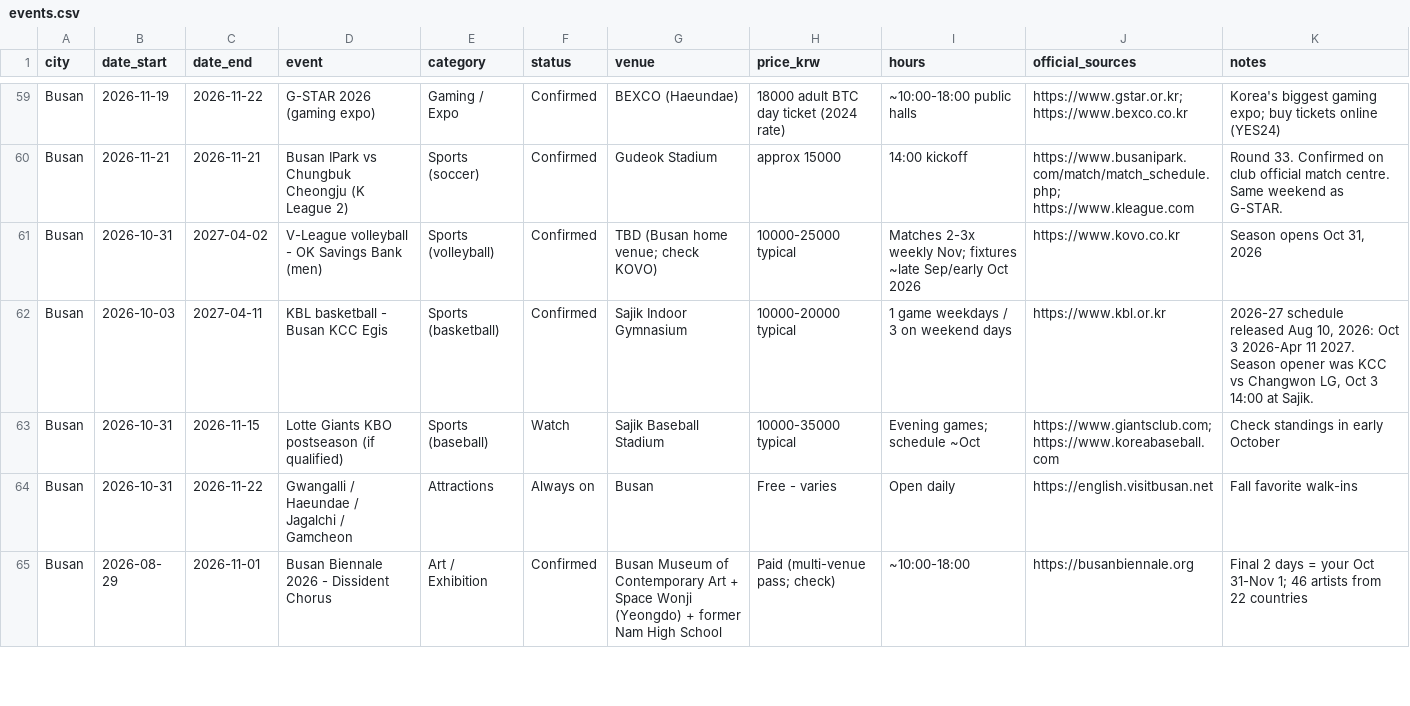
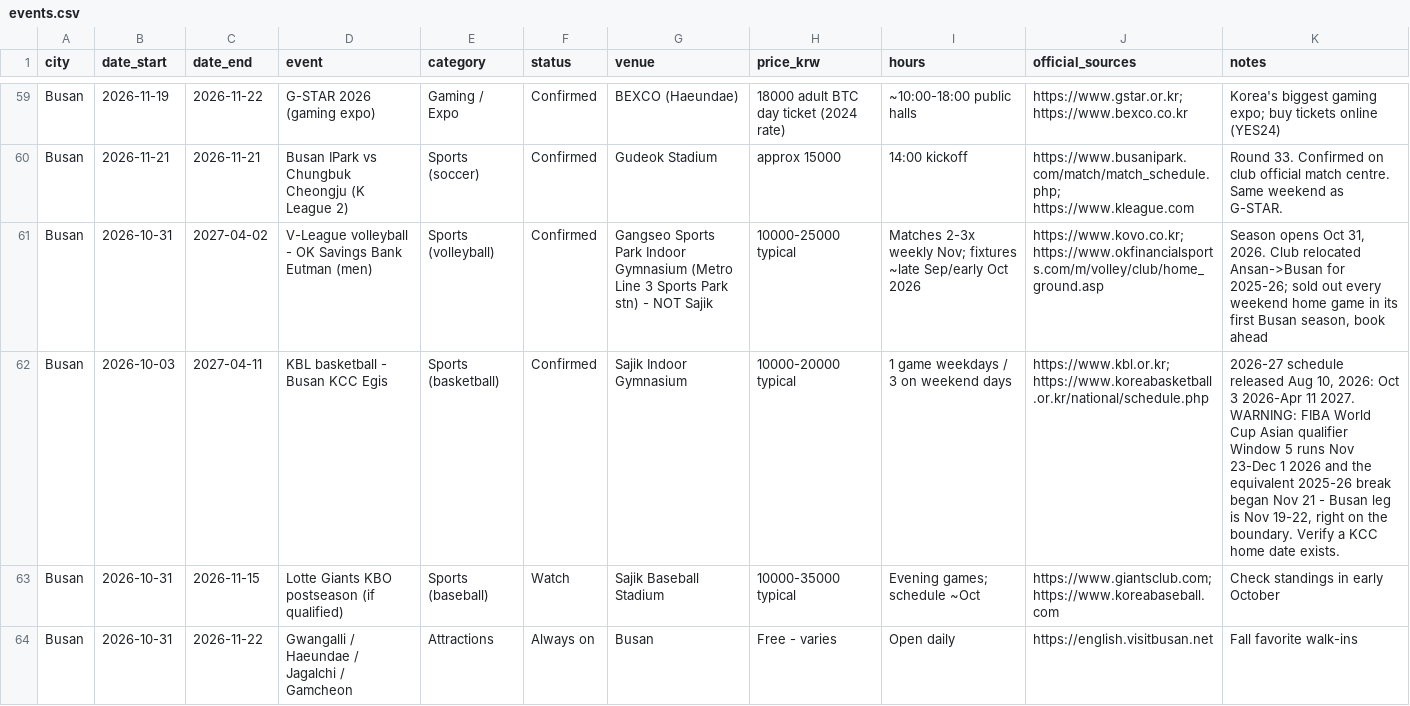
Before and after one commit to karagemop466-tech/KoreaFun, a CSV file: events.csv, drawn as a sheet; only a part is shown, gaps mark what is left out; the shorter side is filled out with more unchanged rows.

Commit message:
Busan sport: the volleyball team does not play where we said it did
busan #6 sent readers to Sajik Gymnasium. OK Savings Bank has not played
there at all. The club relocated from Ansan to Busan for the 2025-26
season and its home court is the Gangseo Sports Park Indoor Gymnasium in
Gangseo-gu - the far west of the city, nowhere near the Sajik complex.
Confirmed against the club's own home-ground page and Busan City's
facility listing. Added the Line 3 access and an honest 50-70 minutes
from the BEXCO area, because the two venues are not interchangeable.

Also added a booking warning: Yonhap reported the club sold out every
weekend home game in its first Busan season and was the only V-League
side in either division averaging over 3,000. This is not a walk-up.

busan #7 said a November KCC home date was 'very likely'. KBL stops for
FIBA windows, and the Korea Basketball Association calendar puts the
2027 World Cup Asian qualifier Window 5 at Nov 23 - Dec 1, with the
equivalent 2025-26 break having begun on Nov 21. The Busan leg is Nov
19-22, right on that boundary, so the game may simply not be scheduled.
Downgraded to verify-first. Sajik is correct for the basketball - only
the volleyball venue was wrong.

busan #22 Jagalchi: the 'verify' hedge resolves in the traveller's
favour. The 1st/3rd Tuesday closure is real, but those fall on Nov 3 and
17 while the Busan leg is Nov 19-22, so the market is open throughout.
Also repointed the source at BISCO, the actual operator.

Three new guard rules, negative-tested: mutating Gangseo back to Sajik
fails the checker on both the missing venue and the stale one.

Co-authored-by: arena-agent <297053741+arena-agent@users.noreply.github.com>

```diff
--- a/events.csv
+++ b/events.csv
@@ -60,4 +60,4 @@ Busan,2026-11-19,2026-11-22,G-STAR 2026 (gaming expo),Gaming / Expo,Confirmed,BE
 Busan,2026-11-21,2026-11-21,Busan IPark vs Chungbuk Cheongju (K League 2),Sports (soccer),Confirmed,Gudeok Stadium,approx 15000,14:00 kickoff,https://www.busanipark.com/match/match_schedule.php; https://www.kleague.com,Round 33. Confirmed on club official match centre. Same weekend as G-STAR.
-Busan,2026-10-31,2027-04-02,V-League volleyball - OK Savings Bank (men),Sports (volleyball),Confirmed,TBD (Busan home venue; check KOVO),10000-25000 typical,Matches 2-3x weekly Nov; fixtures ~late Sep/early Oct 2026,https://www.kovo.co.kr,"Season opens Oct 31, 2026"
-Busan,2026-10-03,2027-04-11,KBL basketball - Busan KCC Egis,Sports (basketball),Confirmed,Sajik Indoor Gymnasium,10000-20000 typical,1 game weekdays / 3 on weekend days,https://www.kbl.or.kr,"2026-27 schedule released Aug 10, 2026: Oct 3 2026-Apr 11 2027. Season opener was KCC vs Changwon LG, Oct 3 14:00 at Sajik."
+Busan,2026-10-31,2027-04-02,V-League volleyball - OK Savings Bank Eutman (men),Sports (volleyball),Confirmed,Gangseo Sports Park Indoor Gymnasium (Metro Line 3 Sports Park stn) - NOT Sajik,10000-25000 typical,Matches 2-3x weekly Nov; fixtures ~late Sep/early Oct 2026,https://www.kovo.co.kr; https://www.okfinancialsports.com/m/volley/club/home_ground.asp,"Season opens Oct 31, 2026. Club relocated Ansan->Busan for 2025-26; sold out every weekend home game in its first Busan season, book ahead"
+Busan,2026-10-03,2027-04-11,KBL basketball - Busan KCC Egis,Sports (basketball),Confirmed,Sajik Indoor Gymnasium,10000-20000 typical,1 game weekdays / 3 on weekend days,https://www.kbl.or.kr; https://www.koreabasketball.or.kr/national/schedule.php,"2026-27 schedule released Aug 10, 2026: Oct 3 2026-Apr 11 2027. WARNING: FIBA World Cup Asian qualifier Window 5 runs Nov 23-Dec 1 2026 and the equivalent 2025-26 break began Nov 21 - Busan leg is Nov 19-22, right on the boundary. Verify a KCC home date exists."
 Busan,2026-10-31,2026-11-15,Lotte Giants KBO postseason (if qualified),Sports (baseball),Watch,Sajik Baseball Stadium,10000-35000 typical,Evening games; schedule ~Oct,https://www.giantsclub.com; https://www.koreabaseball.com,Check standings in early October
```
Also changed, not shown: 4 other files.
